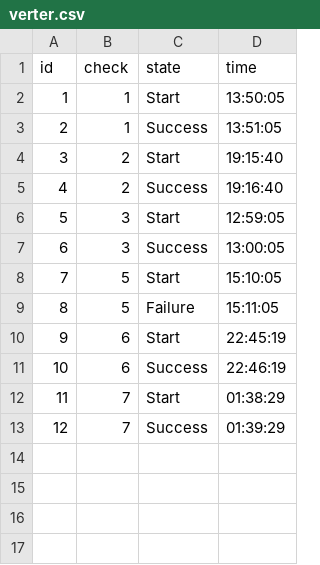
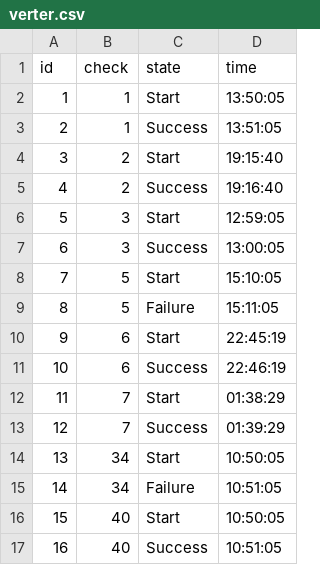
Before and after one commit to AlexeyGordiychenko/scp_info_v1, a CSV file: src/data/verter.csv, drawn as a sheet.

```diff
--- a/src/data/verter.csv
+++ b/src/data/verter.csv
@@ -13 +13,5 @@ id,check,state,time
 12,7,Success,01:39:29
+13,34,Start,10:50:05
+14,34,Failure,10:51:05
+15,40,Start,10:50:05
+16,40,Success,10:51:05
```
Also changed, not shown: src/data/checks.csv, src/data/p2p.csv, 3 other files.
